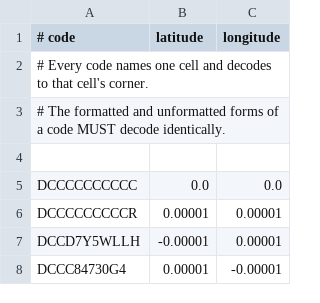
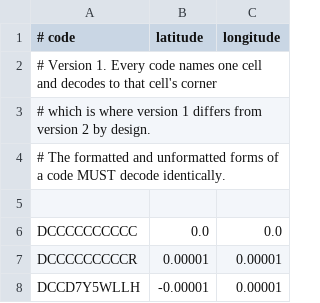
Before and after one commit to octopranav/Grid-Point-Code, a CSV file: test_data/decoding.csv, drawn as a sheet; only a part is shown; the shorter side is filled out with more unchanged rows.

Commit message:
Encode and decode version 2 in the Python port
The whole of the new format: the level-1 serpentine, the Peano digit
reflection below it, the parity reset entering level 6, the cell centre and
the cell box, parsing with the alias table, classification into geometric,
reserved and invalid, and the optional GF(25) check character. Ten characters
of pure arithmetic, no ordering tables, no generated constants.

Version 1 decoding moves to v1.py, behind its own entry point, so it never
touches the version 2 path. decode dispatches on length once separators are
stripped: ten characters is version 2, eleven is version 1. There is no
version 1 encoder any more, in this package or in any other, so the old
format cannot be minted again.

The encoder that built the frozen version 1 vectors moves to
test_data/v1_encoder.py, which is where the generator now reads it from.
Every version 1 vector regenerates byte for byte, digest included, so the
move changed no behaviour. The version 1 files the ports still assert are
decoding.csv, validity_codes.csv, and encoding.csv by containment; the other
two describe an encoder no package carries and are records rather than
assertions.

Six new vector files hold version 2: encoding, decoding, area, classify,
check and the hundred-thousand-point sample whose digest is what makes four
ports provably identical. The sample spans the full version 2 domain, so it
exercises the poles and the antimeridian rather than stopping short of them.

Two properties get tests of their own rather than examples: containment, that
two codes agreeing in k characters lie in one level-k cell and the reverse,
and continuity, that consecutive codes are adjacent cells everywhere except
at the 9,374,999 level-5 transitions the reset creates.

```diff
--- a/test_data/decoding.csv
+++ b/test_data/decoding.csv
@@ -1,3 +1,4 @@
 # code,latitude,longitude
-# Every code names one cell and decodes to that cell's corner.
+# Version 1. Every code names one cell and decodes to that cell's corner,
+# which is where version 1 differs from version 2 by design.
 # The formatted and unformatted forms of a code MUST decode identically.
```
Also changed, not shown: test_data/encoding.csv, test_data/sample.csv, 20 other files.
